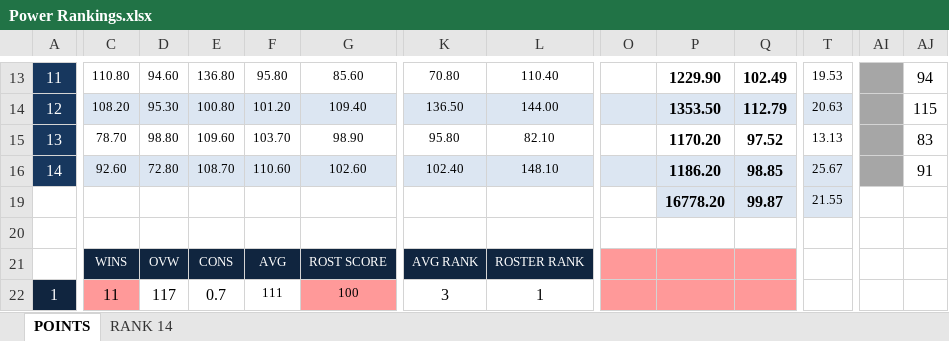
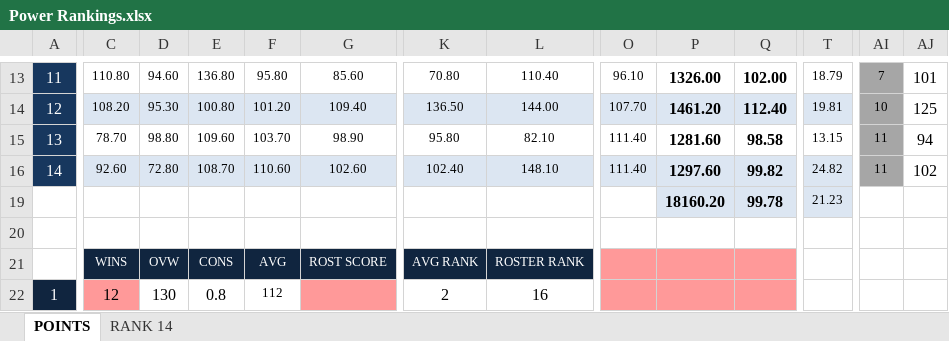
Before and after one commit to nsporich/ff-datatable, an Excel workbook: Power Rankings.xlsx, sheet POINTS, drawn as a sheet; only a part is shown, gaps mark what is left out; values as stored, in another font and other column widths than the file's, no borders; conditional formats not drawn; removed rows and columns are numbered as before the commit, all else as after; rows hold the shown columns only; the diff covers the shown part only; the diff names each change by its address in the sheet, - before the commit and + after, or states it on an @@ line.

```diff
--- a/Power Rankings.xlsx (sheet POINTS)
+++ b/Power Rankings.xlsx (sheet POINTS)
-O13: (empty)
+O13: 96.10
-P13: 1229.90
+P13: 1326.00
-Q13: 102.49
+Q13: 102.00
-T13: 19.53
+T13: 18.79
-AI13: (empty)
+AI13: 7
-AJ13: 94
+AJ13: 101
-O14: (empty)
+O14: 107.70
-P14: 1353.50
+P14: 1461.20
-Q14: 112.79
+Q14: 112.40
-T14: 20.63
+T14: 19.81
-AI14: (empty)
+AI14: 10
-AJ14: 115
+AJ14: 125
-O15:O16: (empty)
+O15:O16: 111.40
-P15: 1170.20
+P15: 1281.60
-Q15: 97.52
+Q15: 98.58
-T15: 13.13
+T15: 13.15
-AI15:AI16: (empty)
+AI15:AI16: 11
-AJ15: 83
+AJ15: 94
-P16: 1186.20
+P16: 1297.60
-Q16: 98.85
+Q16: 99.82
-T16: 25.67
+T16: 24.82
-AJ16: 91
+AJ16: 102
-row 19:  |  |  |  |  |  |  |  |  | 16778.20 | 99.87 | 21.55
+row 19:  |  |  |  |  |  |  |  |  | 18160.20 | 99.78 | 21.23
-C22: 11
+C22: 12
-D22: 117
+D22: 130
-E22: 0.7
+E22: 0.8
-F22: 111
+F22: 112
-G22: 100
+G22: (empty)
-K22: 3
+K22: 2
-L22: 1
+L22: 16
```
Also changed, not shown: 1 added row, 1 removed row and 137 edited cells elsewhere in this sheet, sheet RANK 14, 2 other files.
